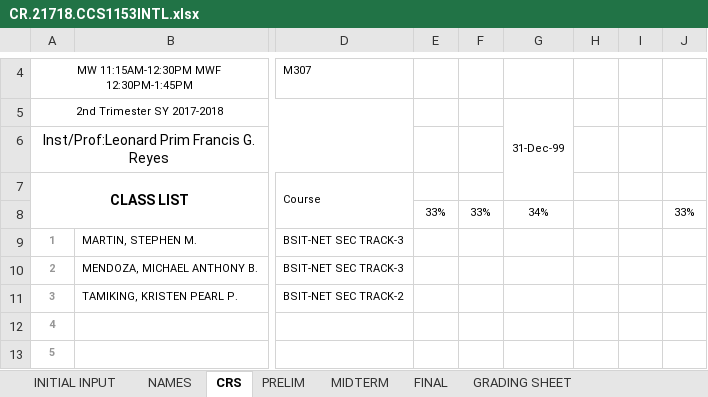
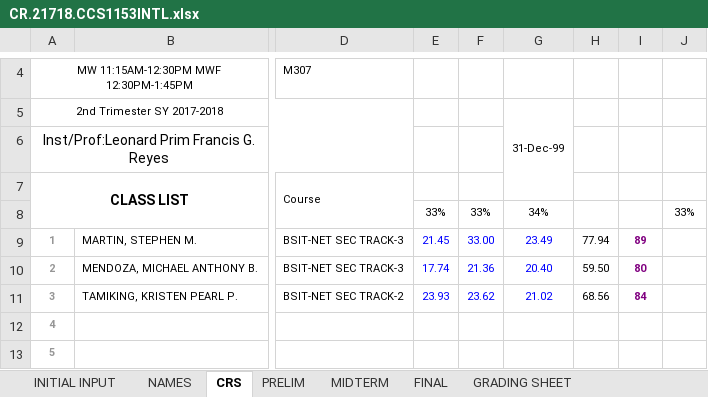
Before and after one commit to primusr/2T1718CR, an Excel workbook: CR.21718.CCS1153INTL.xlsx, sheet CRS, drawn as a sheet; only a part is shown, gaps mark what is left out; values as stored, in another font and other column widths than the file's, no borders; conditional formats not drawn; the diff names each change by its address in the sheet, - before the commit and + after, or states it on an @@ line.

```diff
--- a/CR.21718.CCS1153INTL.xlsx (sheet CRS)
+++ b/CR.21718.CCS1153INTL.xlsx (sheet CRS)
-E9: (empty)
+E9: 21.45
-F9: (empty)
+F9: 33.00
-G9: (empty)
+G9: 23.49
-H9: (empty)
+H9: 77.94
-I9: (empty)
+I9: 89
-E10: (empty)
+E10: 17.74
-F10: (empty)
+F10: 21.36
-G10: (empty)
+G10: 20.40
-H10: (empty)
+H10: 59.50
-I10: (empty)
+I10: 80
-E11: (empty)
+E11: 23.93
-F11: (empty)
+F11: 23.62
-G11: (empty)
+G11: 21.02
-H11: (empty)
+H11: 68.56
-I11: (empty)
+I11: 84
```
Also changed, not shown: sheet PRELIM, sheet GRADING SHEET, sheet MIDTERM, sheet FINAL, charts or pictures, CR.21718.ICS63A.xlsx, CR.21718.ICS63C.xlsx, 1 other file.
